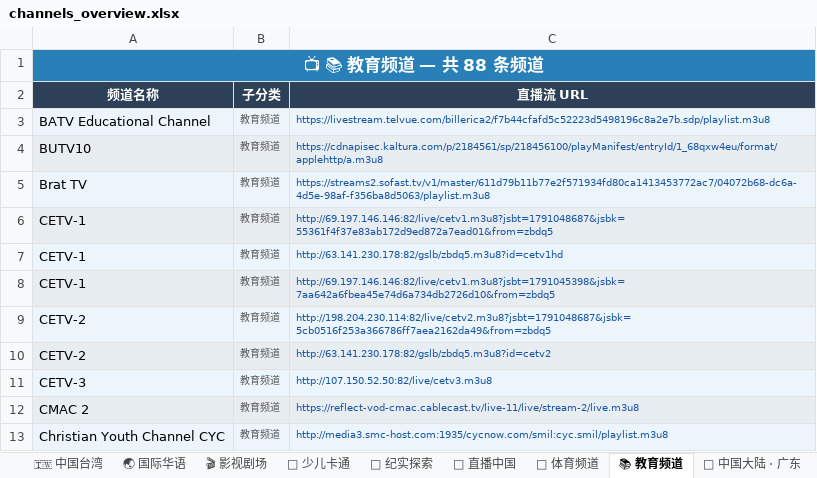
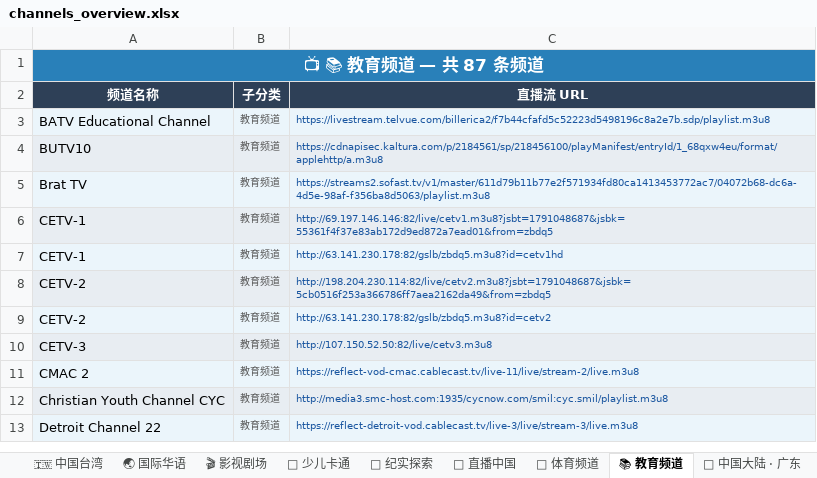
Before and after one commit to amazonjdshop/tv, an Excel workbook: channels_overview.xlsx, sheet 📚 教育频道, drawn as a sheet; only a part is shown; the shorter side is filled out with more unchanged rows; values as stored, in another font and other column widths than the file's, no borders; removed rows and columns are numbered as before the commit, all else as after; the diff covers the shown part only; the diff names each change by its address in the sheet, - before the commit and + after, or states it on an @@ line.

```diff
--- a/channels_overview.xlsx (sheet 📚 教育频道)
+++ b/channels_overview.xlsx (sheet 📚 教育频道)
-A1 (频道名称): 📺 📚 教育频道 — 共 88 条频道
+A1 (频道名称): 📺 📚 教育频道 — 共 87 条频道
-row 8: CETV-1 | 教育频道 | http://69.197.146.146:82/live/cetv1.m3u8?jsbt=1791045398&jsbk=7aa642a6fbea45e74d6a734db2726d10&from=zbdq5
```
Also changed, not shown: 3 added rows, 3 removed rows and 15 moved rows elsewhere in this sheet, sheet 📡 中国大陆 · 地方综合台, sheet 📡 中国大陆 · 卫视, sheet 📡 中国大陆 · 央视, sheet 📡 中国大陆 · 浙江, sheet 🌐 国际英文频道, sheet 🇭🇰 中国香港, 15 more sheets, 6 other files.
